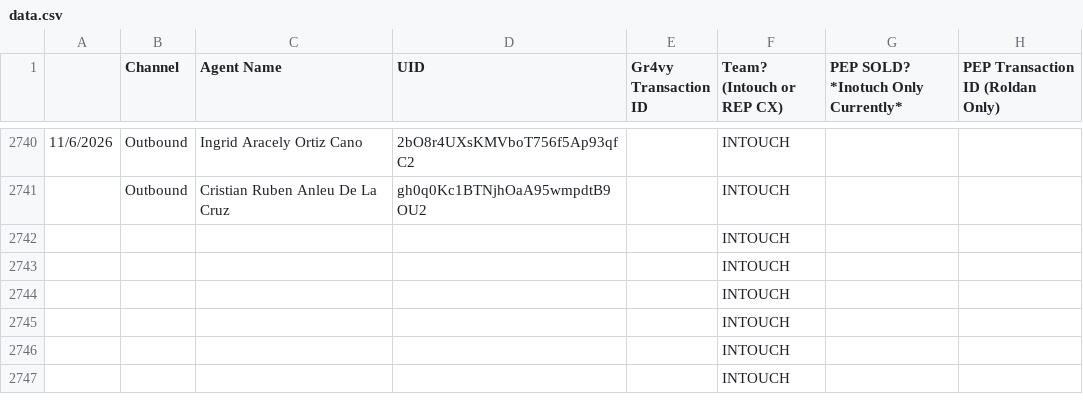
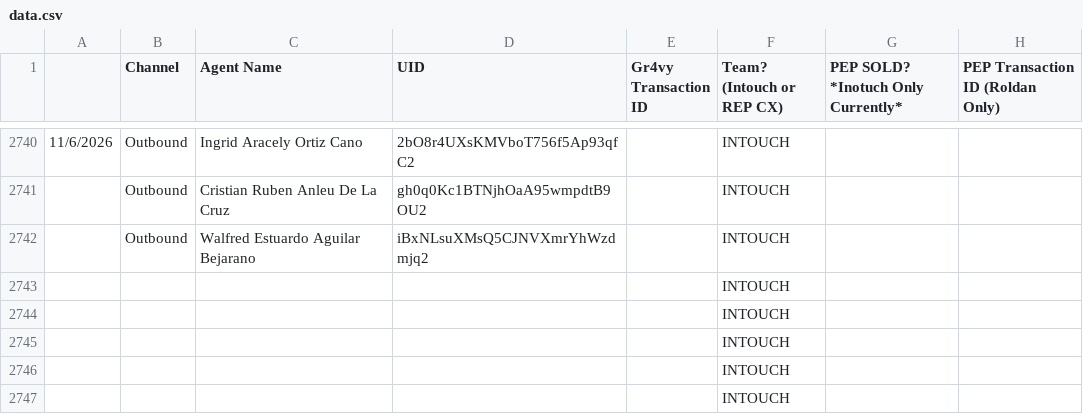
Before and after one commit to joshuawagner-create/leaderboard-data, a CSV file: data.csv, drawn as a sheet; only a part is shown, gaps mark what is left out; removed rows and columns are numbered as before the commit, all else as after; the diff names each change by its address in the sheet, - before the commit and + after, or states it on an @@ line.

Commit message:
Update leaderboard data 2026-11-06T18:09:05.537Z

```diff
--- a/data.csv
+++ b/data.csv
-row 2742:  |  |  |  |  | INTOUCH
+row 2742:  | Outbound | Walfred Estuardo Aguilar Bejarano | iBxNLsuXMsQ5CJNVXmrYhWzdmjq2 |  | INTOUCH
```
